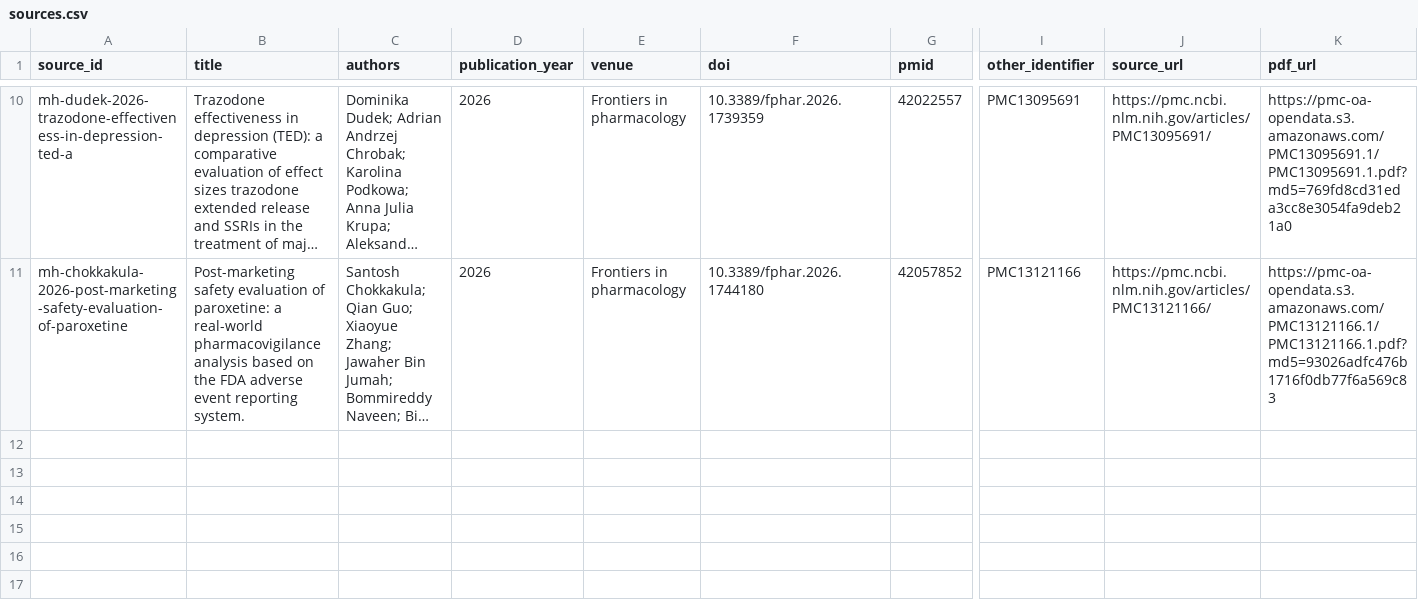
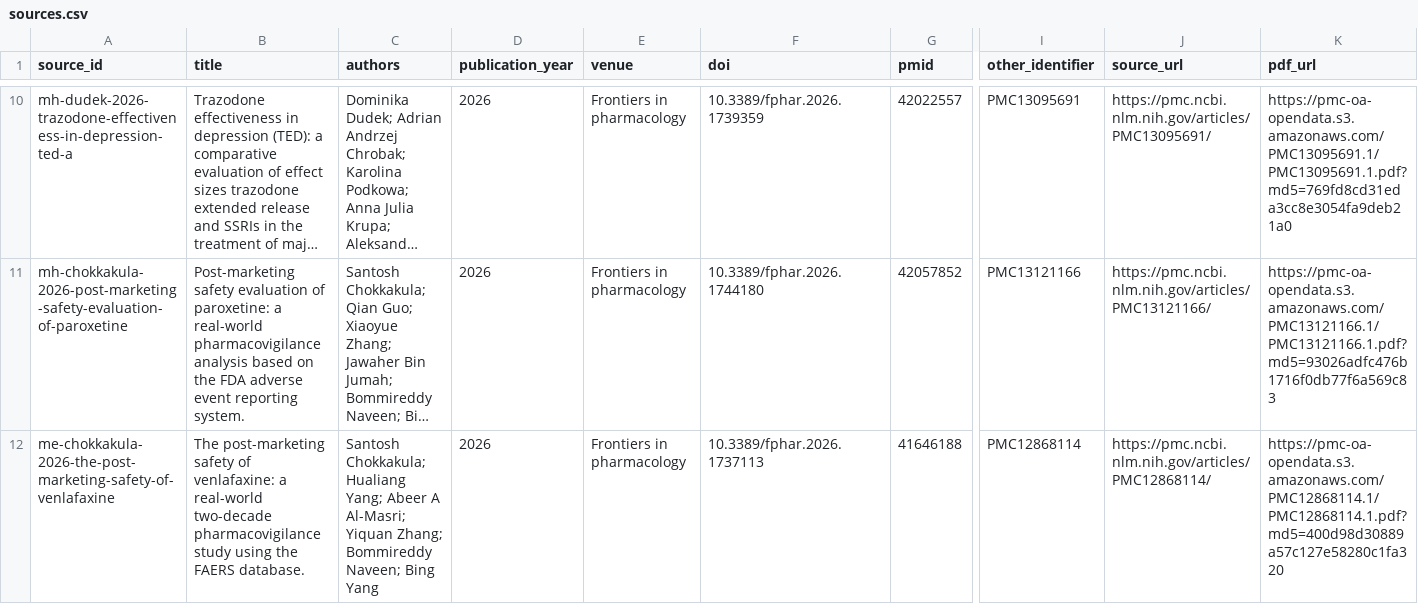
Before and after one commit to jweter/knowledge-engine-core, a CSV file: data/corpora/mental_health_mdd_antidepressants/sources.csv, drawn as a sheet; only a part is shown, gaps mark what is left out; long unchanged cells end in …; rows hold the shown columns only; the diff covers the shown part only; the diff names each change by its address in the sheet, - before the commit and + after, or states it on an @@ line.

```diff
--- a/data/corpora/mental_health_mdd_antidepressants/sources.csv
+++ b/data/corpora/mental_health_mdd_antidepressants/sources.csv
+row 12: me-chokkakula-2026-the-post-marketing-safety-of-venlafaxine | The post-marketing safety of venlafaxine: a real-world two-decade pharmacovigilance study using the FAERS database. | Santosh Chokkakula; Hualiang Yang; Abeer A Al-Masri; Yiquan Zhang; Bommireddy Naveen; Bing Yang | 2026 | Frontiers in pharmacology | 10.3389/fphar.2026.1737113 | 41646188 | PMC12868114 | https://pmc.ncbi.nlm.nih.gov/articles/PMC12868114/ | https://pmc-oa-opendata.s3.amazonaws.com/PMC12868114.1/PMC12868114.1.pdf?md5=400d98d30889a57c127e58280c1fa320
```
Also changed, not shown: 3 added rows elsewhere in this file.
